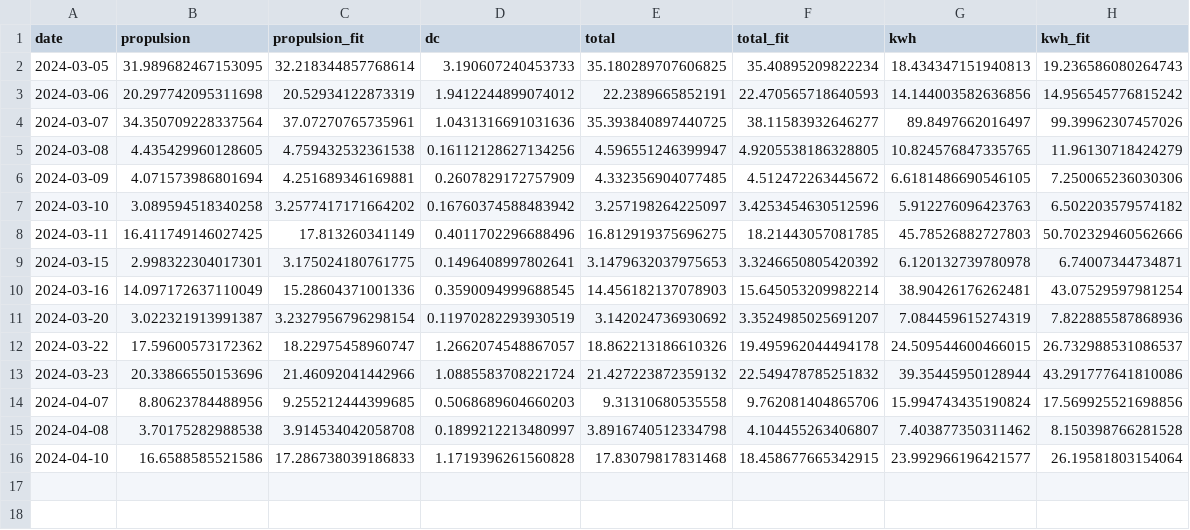
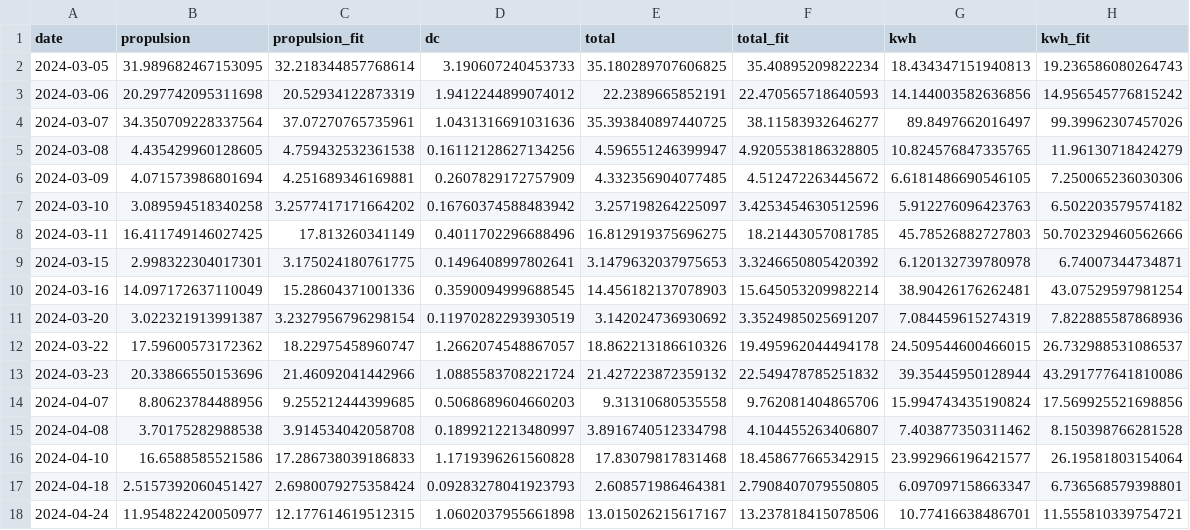
Before and after one commit to arvidsorfeldt/py-fish, a CSV file: mira_consumptions.csv, drawn as a sheet.

```diff
--- a/mira_consumptions.csv
+++ b/mira_consumptions.csv
@@ -16 +16,3 @@ date,propulsion,propulsion_fit,dc,total,total_fit,kwh,kwh_fit
 2024-04-10,16.6588585521586,17.286738039186833,1.1719396261560828,17.83079817831468,18.458677665342915,23.992966196421577,26.19581803154064
+2024-04-18,2.5157392060451427,2.6980079275358424,0.09283278041923793,2.608571986464381,2.7908407079550805,6.097097158663347,6.736568579398801
+2024-04-24,11.954822420050977,12.177614619512315,1.0602037955661898,13.015026215617167,13.237818415078506,10.77416638486701,11.555810339754721
```
Also changed, not shown: mira_consumptions_fishing.csv, 18 other files.
